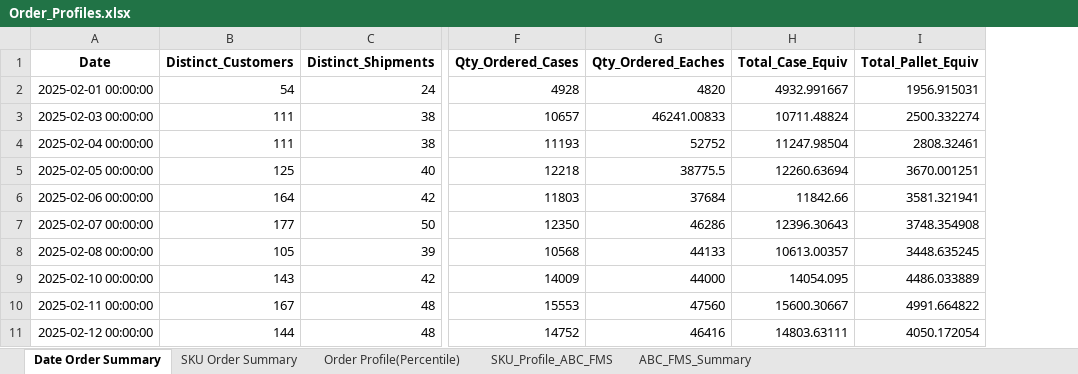
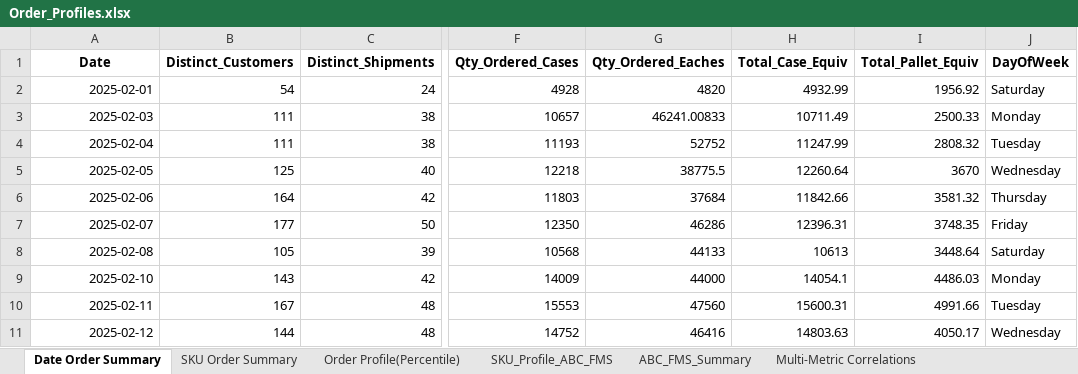
Before and after one commit to madankumarvmc/analyticsPlatform, an Excel workbook: Order_Profiles.xlsx, sheet Date Order Summary, drawn as a sheet; only a part is shown, gaps mark what is left out; values as stored, in another font and other column widths than the file's, no borders; the diff covers the shown part only; the diff names each change by its address in the sheet, - before the commit and + after, or states it on an @@ line.

```diff
--- a/Order_Profiles.xlsx (sheet Date Order Summary)
+++ b/Order_Profiles.xlsx (sheet Date Order Summary)
+sheet tab: Multi-Metric Correlations
+column J (DayOfWeek), rows 2-11: Saturday | Monday | Tuesday | Wednesday | Thursday | Friday | Saturday | Monday | Tuesday | Wednesday
-A2 (Date): 2025-02-01 00:00:00
+A2 (Date): 2025-02-01
-H2 (Total_Case_Equiv): 4932.991667
+H2 (Total_Case_Equiv): 4932.99
-I2 (Total_Pallet_Equiv): 1956.915031
+I2 (Total_Pallet_Equiv): 1956.92
-A3 (Date): 2025-02-03 00:00:00
+A3 (Date): 2025-02-03
-H3 (Total_Case_Equiv): 10711.48824
+H3 (Total_Case_Equiv): 10711.49
-I3 (Total_Pallet_Equiv): 2500.332274
+I3 (Total_Pallet_Equiv): 2500.33
-A4 (Date): 2025-02-04 00:00:00
+A4 (Date): 2025-02-04
-H4 (Total_Case_Equiv): 11247.98504
+H4 (Total_Case_Equiv): 11247.99
-I4 (Total_Pallet_Equiv): 2808.32461
+I4 (Total_Pallet_Equiv): 2808.32
-A5 (Date): 2025-02-05 00:00:00
+A5 (Date): 2025-02-05
-H5 (Total_Case_Equiv): 12260.63694
+H5 (Total_Case_Equiv): 12260.64
-I5 (Total_Pallet_Equiv): 3670.001251
+I5 (Total_Pallet_Equiv): 3670
-A6 (Date): 2025-02-06 00:00:00
+A6 (Date): 2025-02-06
-I6 (Total_Pallet_Equiv): 3581.321941
+I6 (Total_Pallet_Equiv): 3581.32
-A7 (Date): 2025-02-07 00:00:00
+A7 (Date): 2025-02-07
-H7 (Total_Case_Equiv): 12396.30643
+H7 (Total_Case_Equiv): 12396.31
-I7 (Total_Pallet_Equiv): 3748.354908
+I7 (Total_Pallet_Equiv): 3748.35
-A8 (Date): 2025-02-08 00:00:00
+A8 (Date): 2025-02-08
-H8 (Total_Case_Equiv): 10613.00357
+H8 (Total_Case_Equiv): 10613
-I8 (Total_Pallet_Equiv): 3448.635245
+I8 (Total_Pallet_Equiv): 3448.64
-A9 (Date): 2025-02-10 00:00:00
+A9 (Date): 2025-02-10
-H9 (Total_Case_Equiv): 14054.095
+H9 (Total_Case_Equiv): 14054.1
-I9 (Total_Pallet_Equiv): 4486.033889
+I9 (Total_Pallet_Equiv): 4486.03
-A10 (Date): 2025-02-11 00:00:00
+A10 (Date): 2025-02-11
-H10 (Total_Case_Equiv): 15600.30667
+H10 (Total_Case_Equiv): 15600.31
-I10 (Total_Pallet_Equiv): 4991.664822
+I10 (Total_Pallet_Equiv): 4991.66
-A11 (Date): 2025-02-12 00:00:00
+A11 (Date): 2025-02-12
-H11 (Total_Case_Equiv): 14803.63111
+H11 (Total_Case_Equiv): 14803.63
-I11 (Total_Pallet_Equiv): 4050.172054
+I11 (Total_Pallet_Equiv): 4050.17
```
Also changed, not shown: 201 edited cells elsewhere in this sheet, sheet SKU_Profile_ABC_FMS, sheet SKU Order Summary, sheet Order Profile(Percentile), other sheet tabs, warehouse_web_app/Order_Profiles.xlsx, 14 other files.
